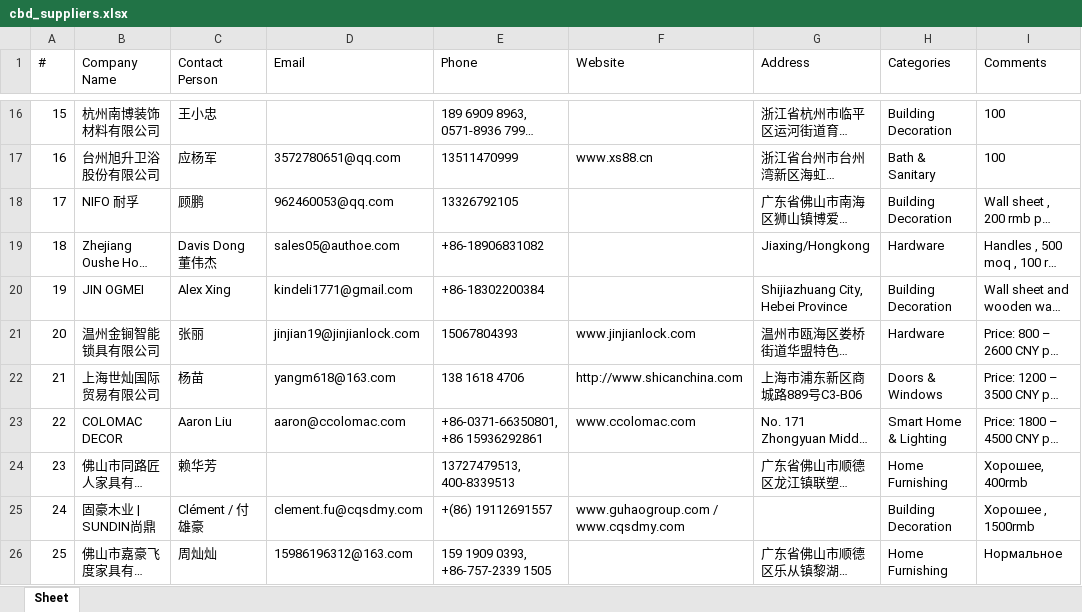
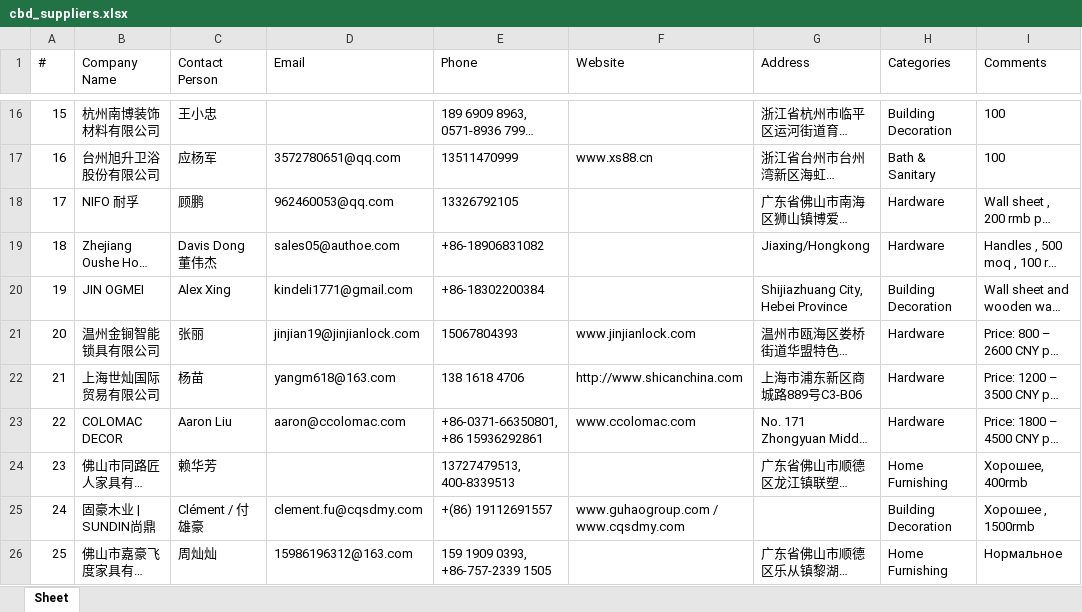
Before and after one commit to slavenator2/expo-catalog, an Excel workbook: cbd-catalog/cbd_suppliers.xlsx, sheet Sheet, drawn as a sheet; only a part is shown, gaps mark what is left out; long unchanged cells end in …; values as stored, in another font and other column widths than the file's, no borders; the diff covers the shown part only; the diff names each change by its address in the sheet, - before the commit and + after, or states it on an @@ line.

Commit message:
CBD: fix categories translated to Russian

```diff
--- a/cbd-catalog/cbd_suppliers.xlsx (sheet Sheet)
+++ b/cbd-catalog/cbd_suppliers.xlsx (sheet Sheet)
-H18 (Categories): Building Decoration
+H18 (Categories): Hardware
-H22 (Categories): Doors & Windows
+H22 (Categories): Hardware
-H23 (Categories): Smart Home & Lighting
+H23 (Categories): Hardware
```
Also changed, not shown: 34 edited cells elsewhere in this sheet, 4 other files.
